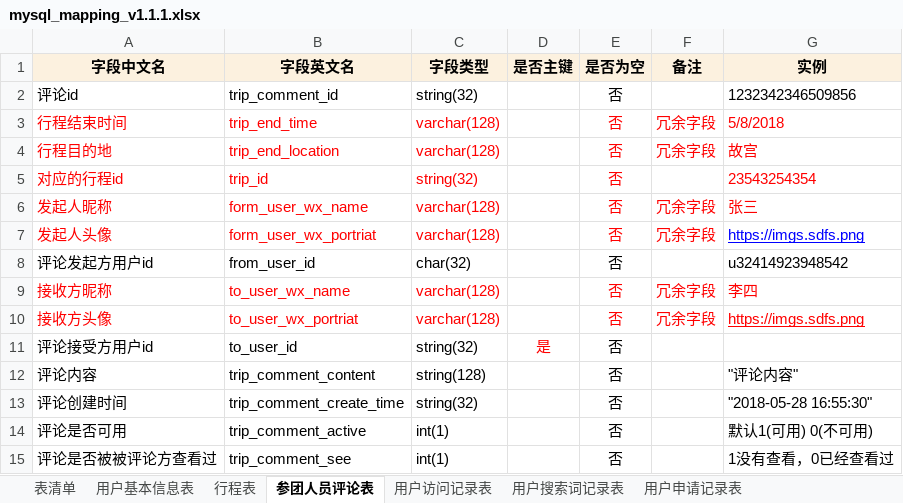
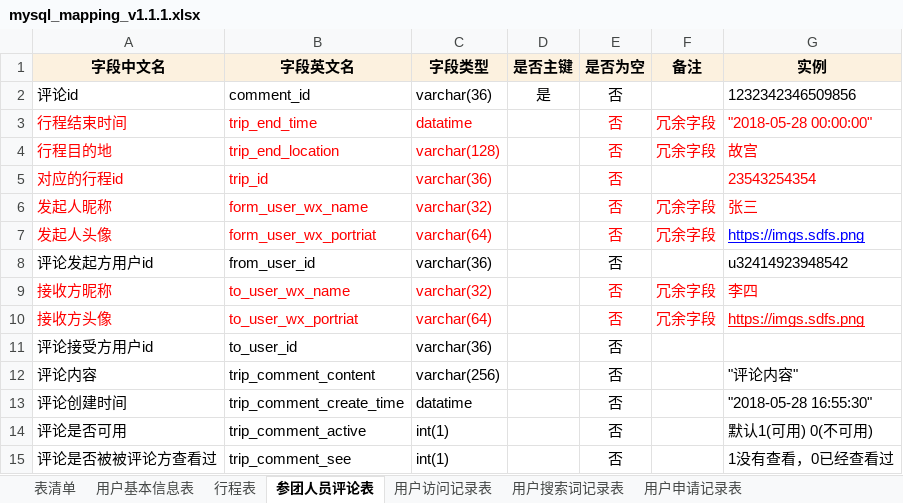
Before and after one commit to bug100000/docs, an Excel workbook: mysql_mapping_v1.1.1.xlsx, sheet 参团人员评论表, drawn as a sheet; values as stored, in another font and other column widths than the file's, no borders; the diff names each change by its address in the sheet, - before the commit and + after, or states it on an @@ line.

```diff
--- a/mysql_mapping_v1.1.1.xlsx (sheet 参团人员评论表)
+++ b/mysql_mapping_v1.1.1.xlsx (sheet 参团人员评论表)
-B2 (字段英文名): trip_comment_id
+B2 (字段英文名): comment_id
-C2 (字段类型): string(32)
+C2 (字段类型): varchar(36)
-D2 (是否主键): (empty)
+D2 (是否主键): 是
-C3 (字段类型): varchar(128)
+C3 (字段类型): datatime
-G3 (实例): 5/8/2018
+G3 (实例): "2018-05-28 00:00:00"
-C5 (字段类型): string(32)
+C5 (字段类型): varchar(36)
-C6 (字段类型): varchar(128)
+C6 (字段类型): varchar(32)
-C7 (字段类型): varchar(128)
+C7 (字段类型): varchar(64)
-C8 (字段类型): char(32)
+C8 (字段类型): varchar(36)
-C9 (字段类型): varchar(128)
+C9 (字段类型): varchar(32)
-C10 (字段类型): varchar(128)
+C10 (字段类型): varchar(64)
-C11 (字段类型): string(32)
+C11 (字段类型): varchar(36)
-D11 (是否主键): 是
+D11 (是否主键): (empty)
-C12 (字段类型): string(128)
+C12 (字段类型): varchar(256)
-C13 (字段类型): string(32)
+C13 (字段类型): datatime
```
Also changed, not shown: sheet 行程表, sheet 用户基本信息表, sheet 用户申请记录表, 1 other file.
